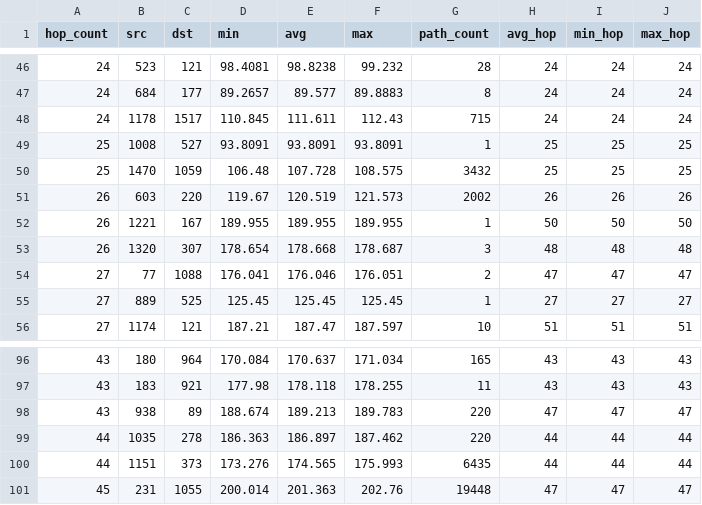
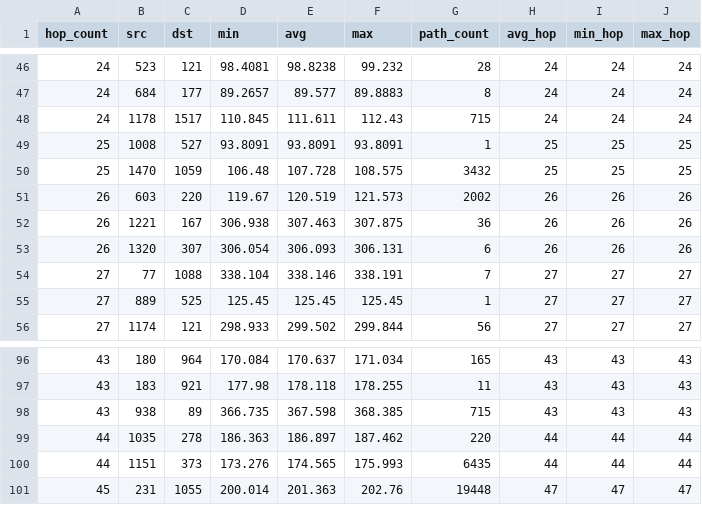
Before and after one commit to markverick/area-routing-path-stretch, a CSV file: results/8x22.csv, drawn as a sheet; only a part is shown, gaps mark what is left out; the diff covers the shown part only.

```diff
--- a/results/8x22.csv
+++ b/results/8x22.csv
@@ -51,6 +51,6 @@ hop_count,src,dst,min,avg,max,path_count,avg_hop,min_hop,max_hop
 26,603,220,119.67,120.519,121.573,2002,26,26,26
-26,1221,167,189.955,189.955,189.955,1,50,50,50
-26,1320,307,178.654,178.668,178.687,3,48,48,48
-27,77,1088,176.041,176.046,176.051,2,47,47,47
+26,1221,167,306.938,307.463,307.875,36,26,26,26
+26,1320,307,306.054,306.093,306.131,6,26,26,26
+27,77,1088,338.104,338.146,338.191,7,27,27,27
 27,889,525,125.45,125.45,125.45,1,27,27,27
-27,1174,121,187.21,187.47,187.597,10,51,51,51
+27,1174,121,298.933,299.502,299.844,56,27,27,27
@@ -97,3 +97,3 @@ hop_count,src,dst,min,avg,max,path_count,avg_hop,min_hop,max_hop
 43,183,921,177.98,178.118,178.255,11,43,43,43
-43,938,89,188.674,189.213,189.783,220,47,47,47
+43,938,89,366.735,367.598,368.385,715,43,43,43
 44,1035,278,186.363,186.897,187.462,220,44,44,44
```
Also changed, not shown: 157 edited cells elsewhere in this file, results/18x11.csv, results/36x11.csv, 19 other files.
